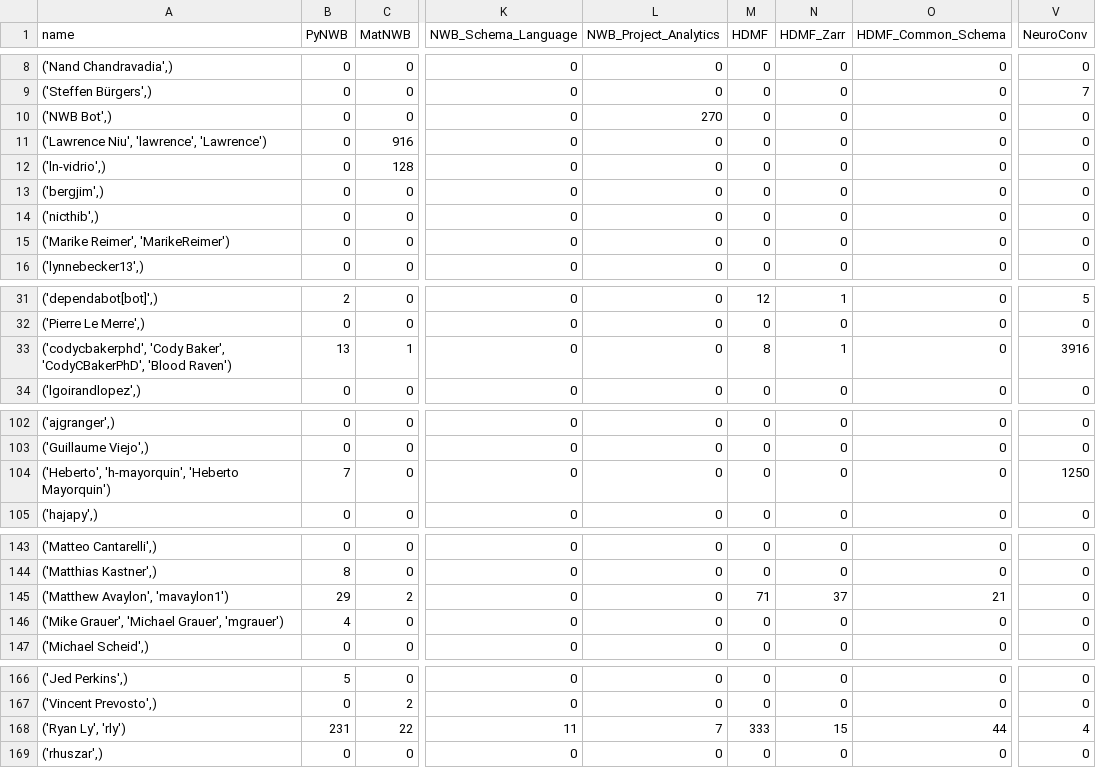
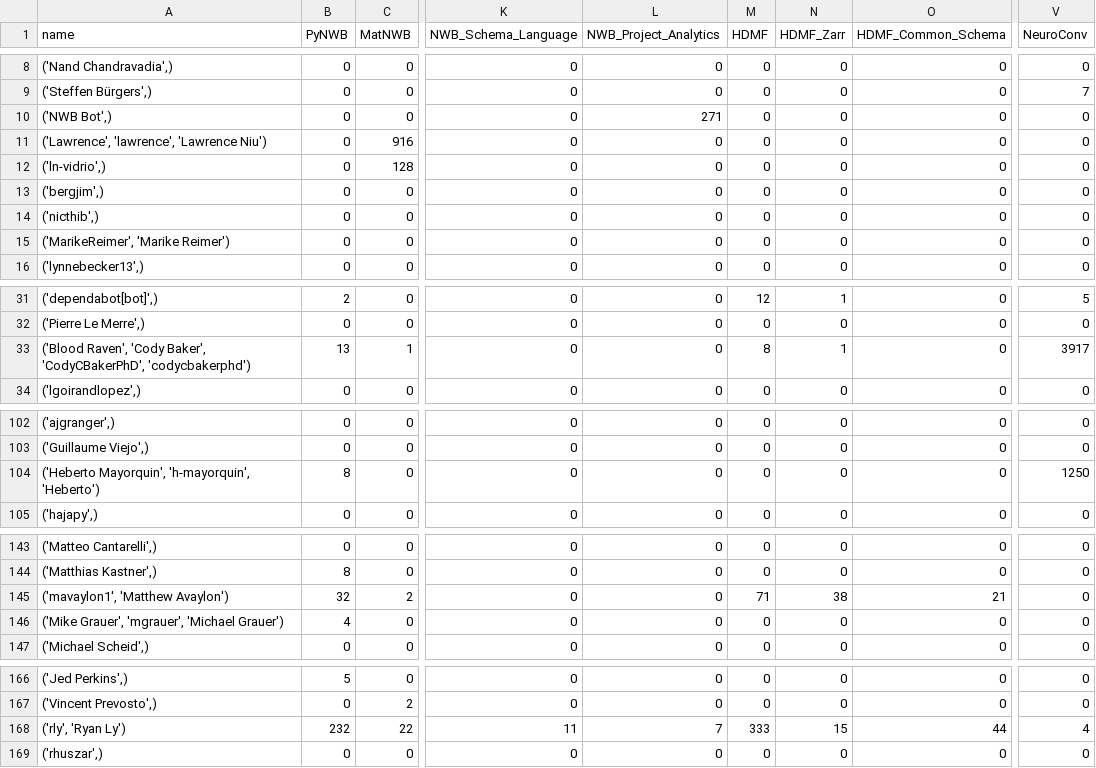
Before and after one commit to NeurodataWithoutBorders/nwb-project-analytics, a TSV file: data/contributors.tsv, drawn as a sheet; only a part is shown, gaps mark what is left out; the diff covers the shown part only; the diff names each change by its address in the sheet, - before the commit and + after, or states it on an @@ line.

```diff
--- a/data/contributors.tsv
+++ b/data/contributors.tsv
-L10 (NWB_Project_Analytics): 270
+L10 (NWB_Project_Analytics): 271
-A11 (name): ('Lawrence Niu', 'lawrence', 'Lawrence')
+A11 (name): ('Lawrence', 'lawrence', 'Lawrence Niu')
-A15 (name): ('Marike Reimer', 'MarikeReimer')
+A15 (name): ('MarikeReimer', 'Marike Reimer')
-A33 (name): ('codycbakerphd', 'Cody Baker', 'CodyCBakerPhD', 'Blood Raven')
+A33 (name): ('Blood Raven', 'Cody Baker', 'CodyCBakerPhD', 'codycbakerphd')
-V33 (NeuroConv): 3916
+V33 (NeuroConv): 3917
-A104 (name): ('Heberto', 'h-mayorquin', 'Heberto Mayorquin')
+A104 (name): ('Heberto Mayorquin', 'h-mayorquin', 'Heberto')
-B104 (PyNWB): 7
+B104 (PyNWB): 8
-A145 (name): ('Matthew Avaylon', 'mavaylon1')
+A145 (name): ('mavaylon1', 'Matthew Avaylon')
-B145 (PyNWB): 29
+B145 (PyNWB): 32
-N145 (HDMF_Zarr): 37
+N145 (HDMF_Zarr): 38
-A146 (name): ('Mike Grauer', 'Michael Grauer', 'mgrauer')
+A146 (name): ('Mike Grauer', 'mgrauer', 'Michael Grauer')
-A168 (name): ('Ryan Ly', 'rly')
+A168 (name): ('rly', 'Ryan Ly')
-B168 (PyNWB): 231
+B168 (PyNWB): 232
```
Also changed, not shown: 10 edited cells elsewhere in this file, 3 other files.
